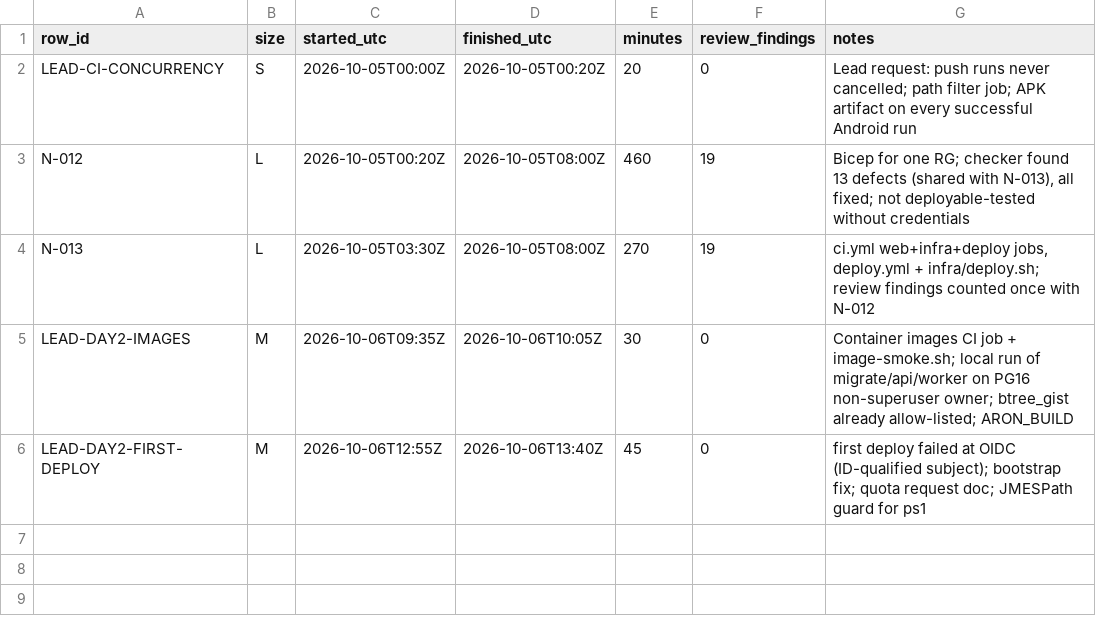
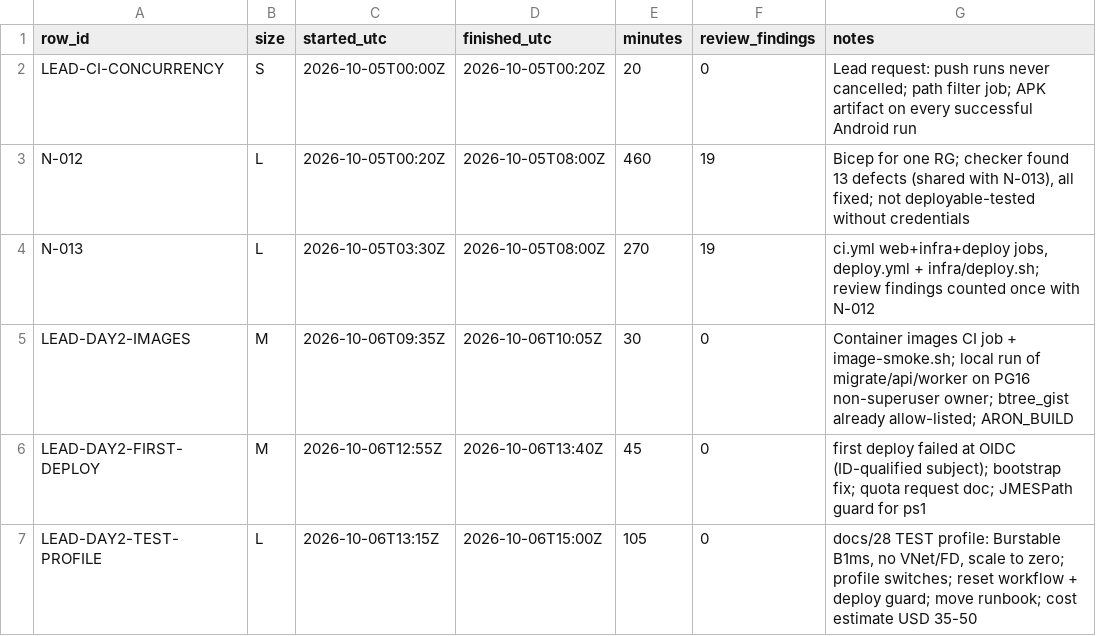
Before and after one commit to asefameerador96-ctrl/Aron-Pro-Max, a CSV file: docs/status/infra.csv, drawn as a sheet; the diff names each change by its address in the sheet, - before the commit and + after, or states it on an @@ line.

```diff
--- a/docs/status/infra.csv
+++ b/docs/status/infra.csv
+row 7: LEAD-DAY2-TEST-PROFILE | L | 2026-10-06T13:15Z | 2026-10-06T15:00Z | 105 | 0 | docs/28 TEST profile: Burstable B1ms, no VNet/FD, scale to zero; profile switches; reset workflow + deploy guard; move runbook; cost estimate USD 35-50
```
Also changed, not shown: 21 other files.
